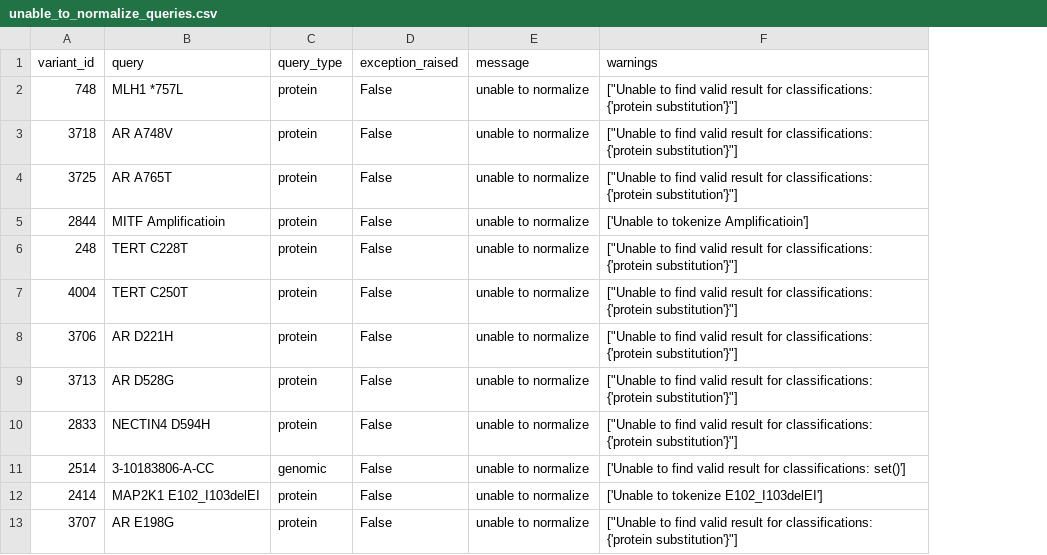
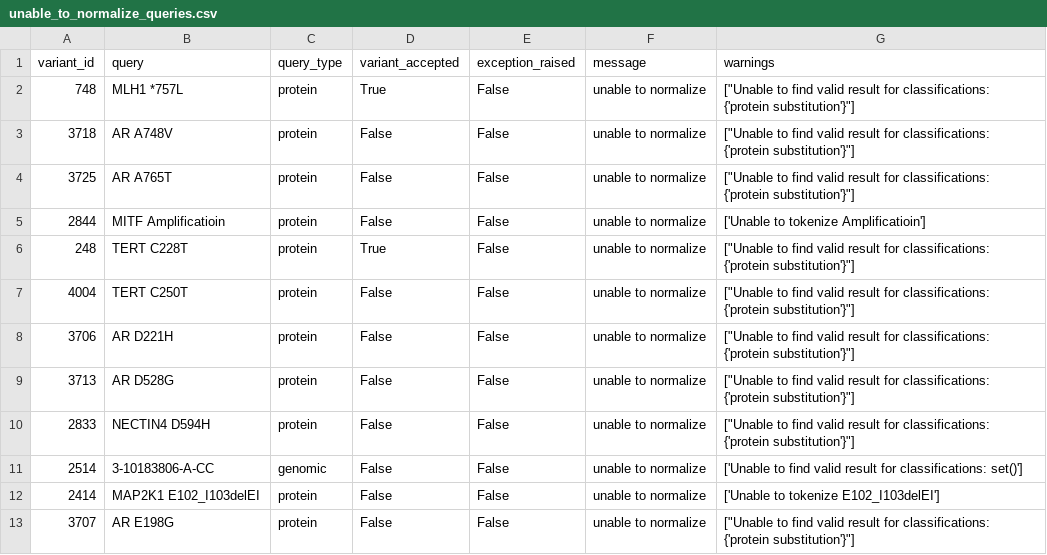
Before and after one commit to cancervariants/variation-normalization, a CSV file: notebooks/analysis/civic/unable_to_normalize_queries.csv, drawn as a sheet; only a part is shown; the diff names each change by its address in the sheet, - before the commit and + after, or states it on an @@ line.

```diff
--- a/notebooks/analysis/civic/unable_to_normalize_queries.csv
+++ b/notebooks/analysis/civic/unable_to_normalize_queries.csv
+column D (variant_accepted), rows 2-13: True | False | False | False | True | False | False | False | False | False | False | False
```
Also changed, not shown: notebooks/analysis/civic/all_genomic_variant_queries.csv, notebooks/analysis/civic/transcript_variants.csv, 3 other files.
